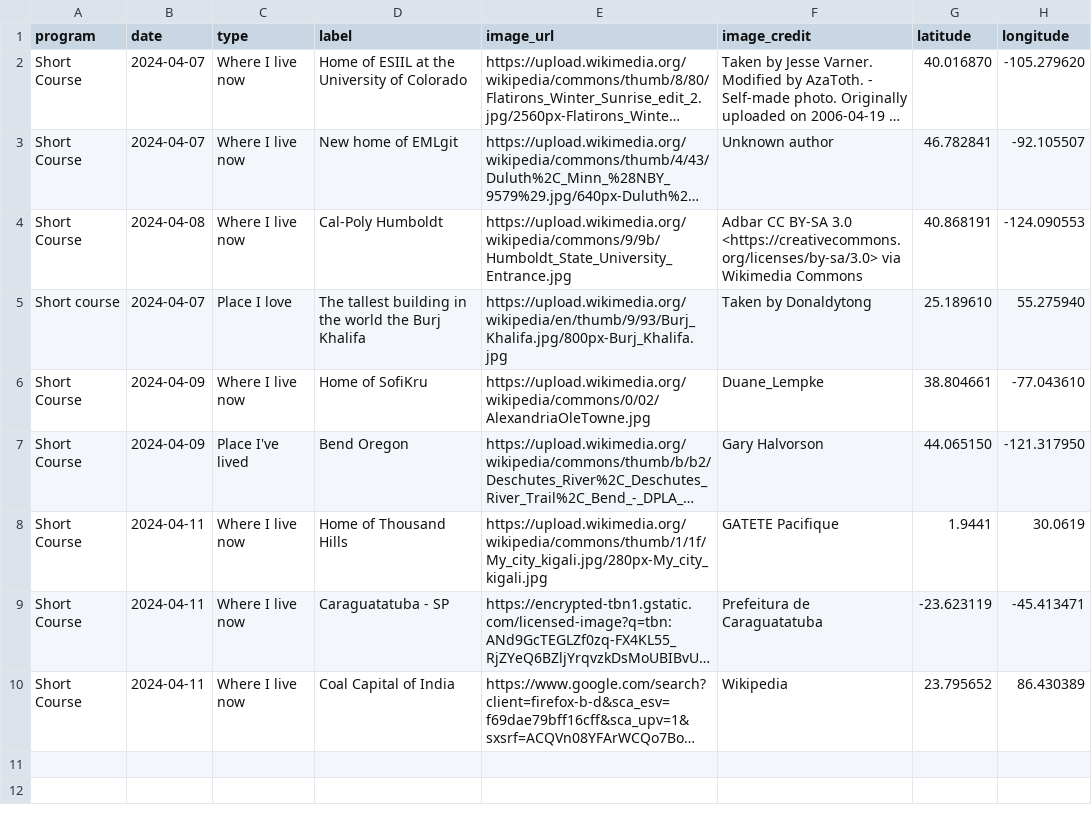
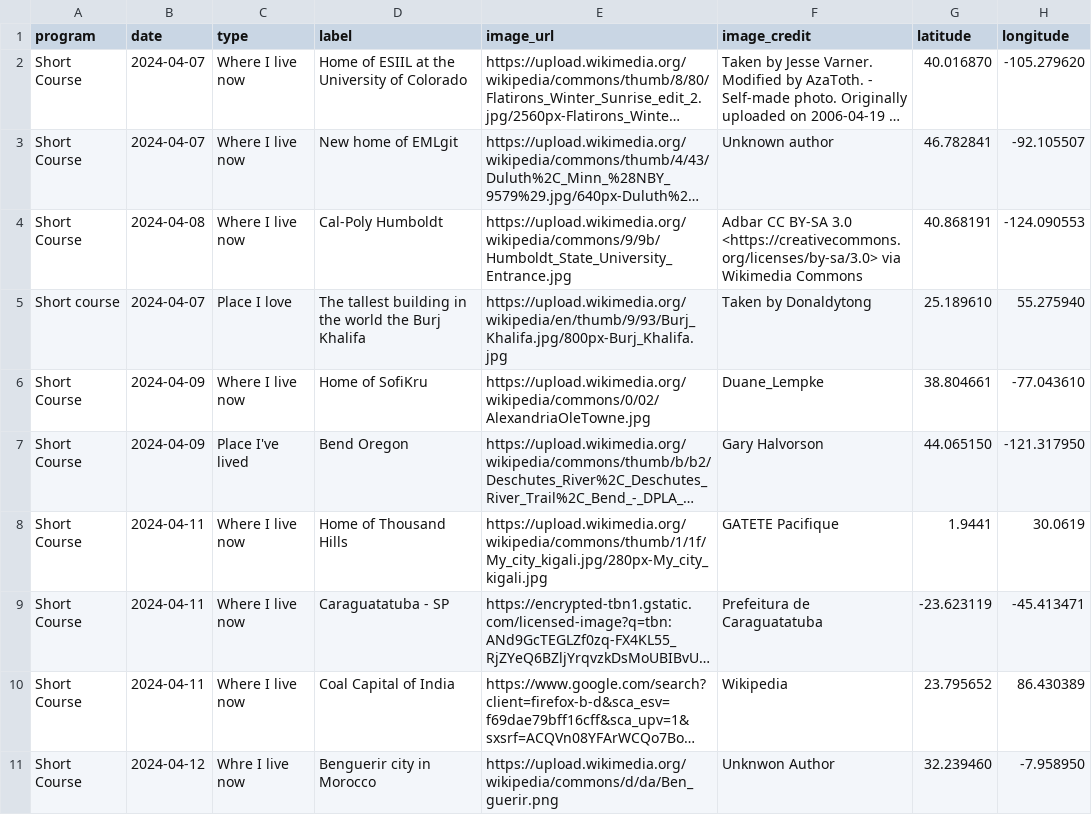
Before and after one commit to cu-esiil-edu/hometowns, a CSV file: hometowns.csv, drawn as a sheet; long unchanged cells end in …; the diff names each change by its address in the sheet, - before the commit and + after, or states it on an @@ line.

Commit message:
Update hometowns.csv

```diff
--- a/hometowns.csv
+++ b/hometowns.csv
+row 11: Short Course | 2024-04-12 | Whre I live now | Benguerir city in Morocco | https://upload.wikimedia.org/wikipedia/commons/d/da/Ben_guerir.png | Unknwon Author | 32.239460 | -7.958950
```
